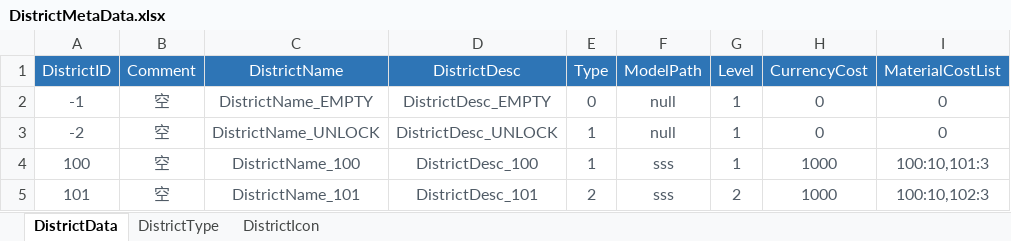
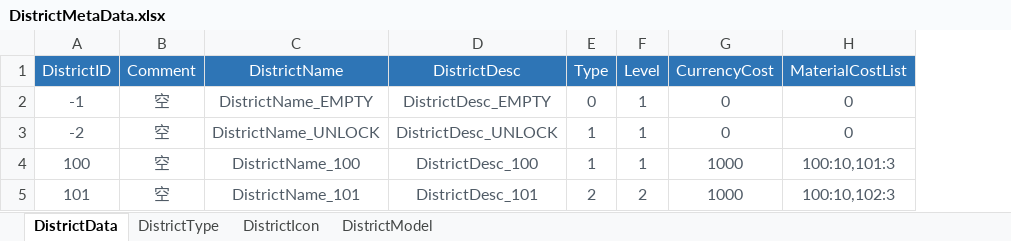
Before and after one commit to EpicProj/RPG, an Excel workbook: GameMaster/RPGTale/Data/Data_Excel/DistrictMetaData.xlsx, sheet DistrictData, drawn as a sheet; only a part is shown; values as stored, in another font and other column widths than the file's, no borders; the diff names each change by its address in the sheet, - before the commit and + after, or states it on an @@ line.

```diff
--- a/GameMaster/RPGTale/Data/Data_Excel/DistrictMetaData.xlsx (sheet DistrictData)
+++ b/GameMaster/RPGTale/Data/Data_Excel/DistrictMetaData.xlsx (sheet DistrictData)
+sheet tab: DistrictModel
-column F (ModelPath), rows 2-5: null | null | sss | sss
```
Also changed, not shown: sheet DistrictType, 47 other files.
